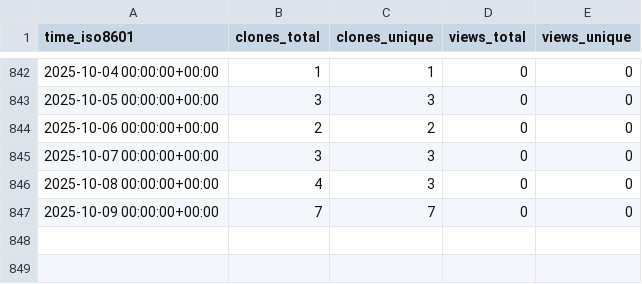
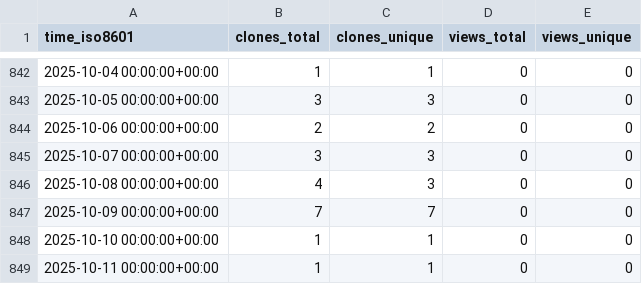
Before and after one commit to yinlinchen/Intro-to-Serverless, a CSV file: yinlinchen/Intro-to-Serverless/ghrs-data/views_clones_aggregate.csv, drawn as a sheet; only a part is shown, gaps mark what is left out; the diff names each change by its address in the sheet, - before the commit and + after, or states it on an @@ line.

```diff
--- a/yinlinchen/Intro-to-Serverless/ghrs-data/views_clones_aggregate.csv
+++ b/yinlinchen/Intro-to-Serverless/ghrs-data/views_clones_aggregate.csv
+row 848: 2025-10-10 00:00:00+00:00 | 1 | 1 | 0 | 0
+row 849: 2025-10-11 00:00:00+00:00 | 1 | 1 | 0 | 0
```
Also changed, not shown: 1 other file.
